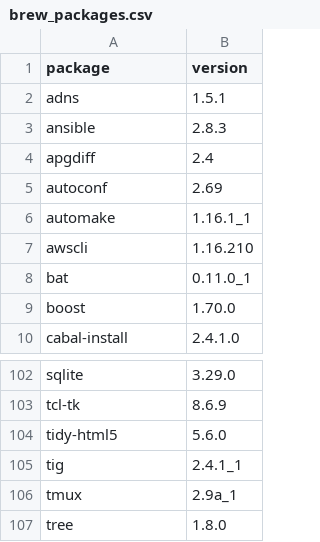
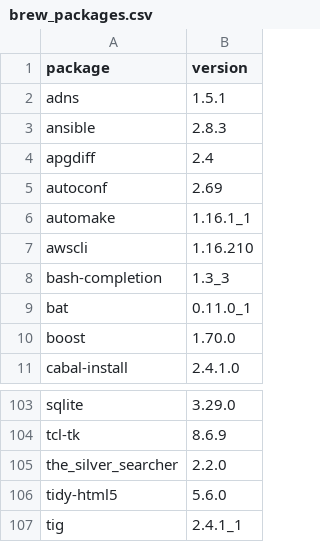
Before and after one commit to dysonance/Base, a CSV file: data/brew_packages.csv, drawn as a sheet; only a part is shown, gaps mark what is left out; the shorter side is filled out with more unchanged rows; the diff names each change by its address in the sheet, - before the commit and + after, or states it on an @@ line.

Commit message:
add bash completiong to bash profile configuration

```diff
--- a/data/brew_packages.csv
+++ b/data/brew_packages.csv
+row 8: bash-completion | 1.3_3
+row 105: the_silver_searcher | 2.2.0
```
Also changed, not shown: data/python_packages.csv, 1 other file.
